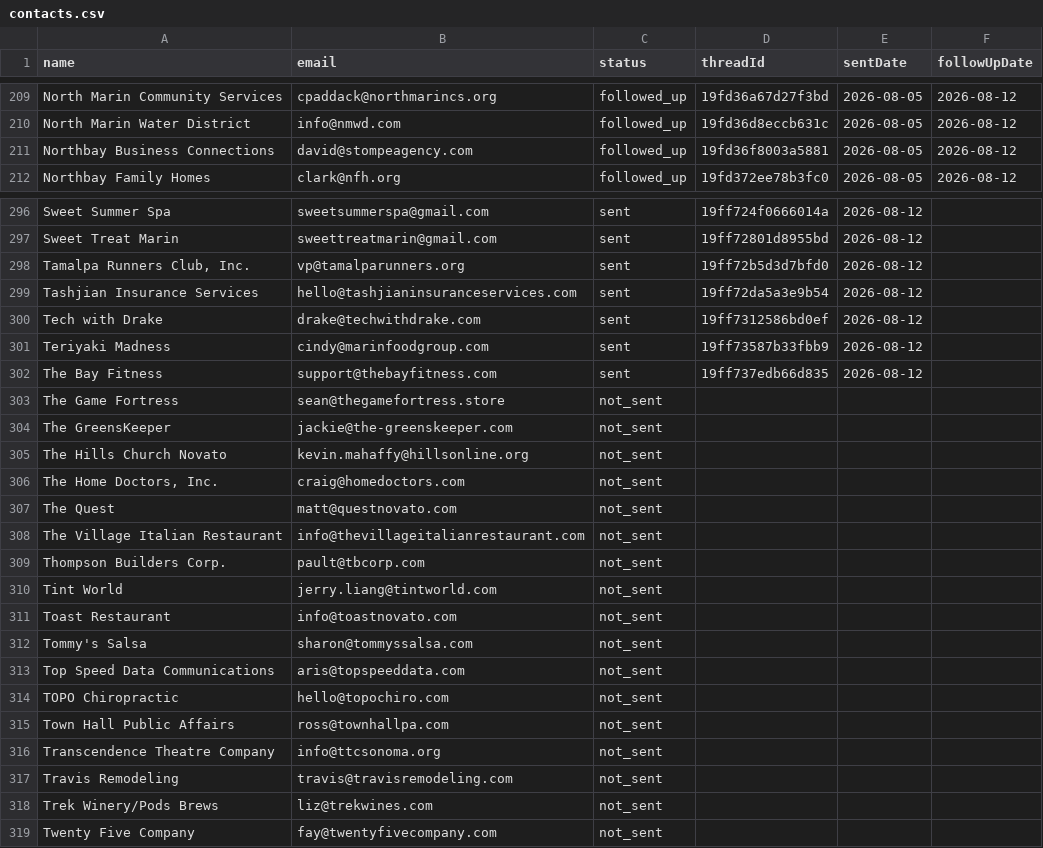
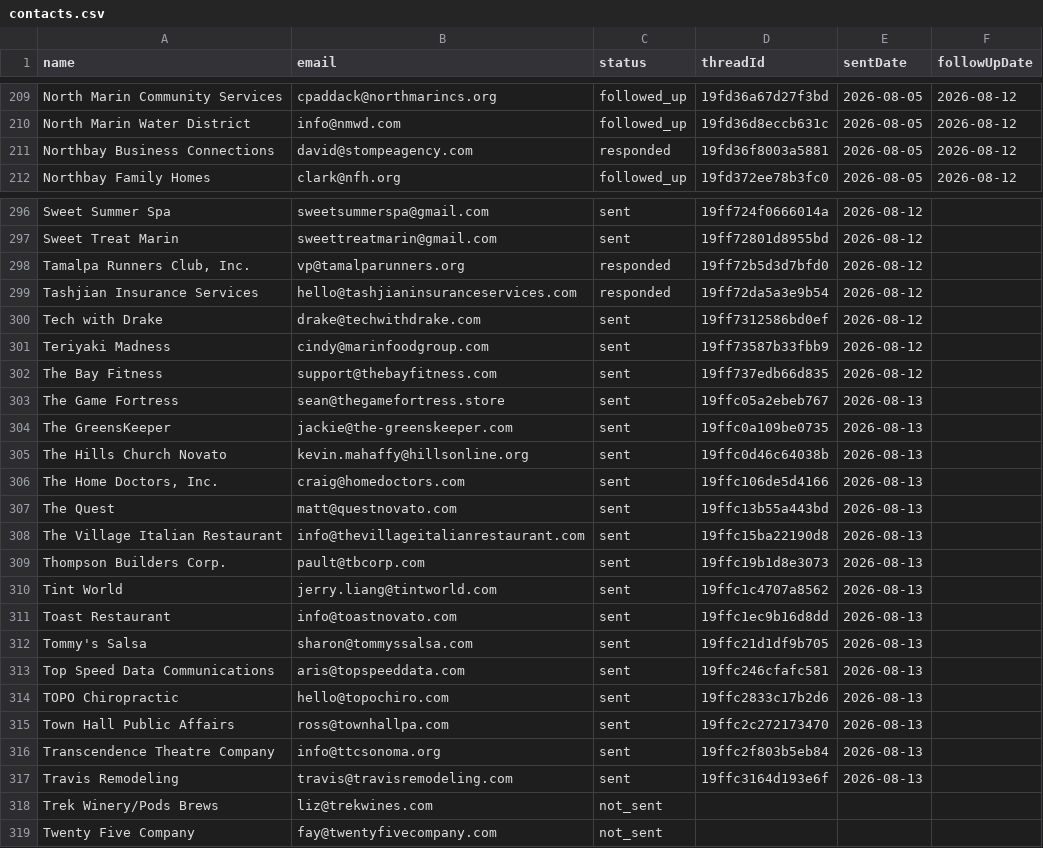
Before and after one commit to HamzaLovesCoding/outreachemailbot, a CSV file: data/contacts.csv, drawn as a sheet; only a part is shown, gaps mark what is left out.

```diff
--- a/data/contacts.csv
+++ b/data/contacts.csv
@@ -210,3 +210,3 @@ North Marin Community Services,cpaddack@northmarincs.org,followed_up,19fd36a67d2
 North Marin Water District,info@nmwd.com,followed_up,19fd36d8eccb631c,2026-08-05,2026-08-12
-Northbay Business Connections,david@stompeagency.com,followed_up,19fd36f8003a5881,2026-08-05,2026-08-12
+Northbay Business Connections,david@stompeagency.com,responded,19fd36f8003a5881,2026-08-05,2026-08-12
 Northbay Family Homes,clark@nfh.org,followed_up,19fd372ee78b3fc0,2026-08-05,2026-08-12
@@ -297,4 +297,4 @@ Sweet Summer Spa,sweetsummerspa@gmail.com,sent,19ff724f0666014a,2026-08-12,
 Sweet Treat Marin,sweettreatmarin@gmail.com,sent,19ff72801d8955bd,2026-08-12,
-"Tamalpa Runners Club, Inc.",vp@tamalparunners.org,sent,19ff72b5d3d7bfd0,2026-08-12,
-Tashjian Insurance Services,hello@tashjianinsuranceservices.com,sent,19ff72da5a3e9b54,2026-08-12,
+"Tamalpa Runners Club, Inc.",vp@tamalparunners.org,responded,19ff72b5d3d7bfd0,2026-08-12,
+Tashjian Insurance Services,hello@tashjianinsuranceservices.com,responded,19ff72da5a3e9b54,2026-08-12,
 Tech with Drake,drake@techwithdrake.com,sent,19ff7312586bd0ef,2026-08-12,
@@ -302,17 +302,17 @@ Teriyaki Madness,cindy@marinfoodgroup.com,sent,19ff73587b33fbb9,2026-08-12,
 The Bay Fitness,support@thebayfitness.com,sent,19ff737edb66d835,2026-08-12,
-The Game Fortress,sean@thegamefortress.store,not_sent,,,
-The GreensKeeper,jackie@the-greenskeeper.com,not_sent,,,
-The Hills Church Novato,kevin.mahaffy@hillsonline.org,not_sent,,,
-"The Home Doctors, Inc.",craig@homedoctors.com,not_sent,,,
-The Quest,matt@questnovato.com,not_sent,,,
-The Village Italian Restaurant,info@thevillageitalianrestaurant.com,not_sent,,,
-Thompson Builders Corp.,pault@tbcorp.com,not_sent,,,
-Tint World,jerry.liang@tintworld.com,not_sent,,,
-Toast Restaurant,info@toastnovato.com,not_sent,,,
-Tommy's Salsa,sharon@tommyssalsa.com,not_sent,,,
-Top Speed Data Communications,aris@topspeeddata.com,not_sent,,,
-TOPO Chiropractic,hello@topochiro.com,not_sent,,,
-Town Hall Public Affairs,ross@townhallpa.com,not_sent,,,
-Transcendence Theatre Company,info@ttcsonoma.org,not_sent,,,
-Travis Remodeling,travis@travisremodeling.com,not_sent,,,
+The Game Fortress,sean@thegamefortress.store,sent,19ffc05a2ebeb767,2026-08-13,
+The GreensKeeper,jackie@the-greenskeeper.com,sent,19ffc0a109be0735,2026-08-13,
+The Hills Church Novato,kevin.mahaffy@hillsonline.org,sent,19ffc0d46c64038b,2026-08-13,
+"The Home Doctors, Inc.",craig@homedoctors.com,sent,19ffc106de5d4166,2026-08-13,
+The Quest,matt@questnovato.com,sent,19ffc13b55a443bd,2026-08-13,
+The Village Italian Restaurant,info@thevillageitalianrestaurant.com,sent,19ffc15ba22190d8,2026-08-13,
+Thompson Builders Corp.,pault@tbcorp.com,sent,19ffc19b1d8e3073,2026-08-13,
+Tint World,jerry.liang@tintworld.com,sent,19ffc1c4707a8562,2026-08-13,
+Toast Restaurant,info@toastnovato.com,sent,19ffc1ec9b16d8dd,2026-08-13,
+Tommy's Salsa,sharon@tommyssalsa.com,sent,19ffc21d1df9b705,2026-08-13,
+Top Speed Data Communications,aris@topspeeddata.com,sent,19ffc246cfafc581,2026-08-13,
+TOPO Chiropractic,hello@topochiro.com,sent,19ffc2833c17b2d6,2026-08-13,
+Town Hall Public Affairs,ross@townhallpa.com,sent,19ffc2c272173470,2026-08-13,
+Transcendence Theatre Company,info@ttcsonoma.org,sent,19ffc2f803b5eb84,2026-08-13,
+Travis Remodeling,travis@travisremodeling.com,sent,19ffc3164d193e6f,2026-08-13,
 Trek Winery/Pods Brews,liz@trekwines.com,not_sent,,,
```
